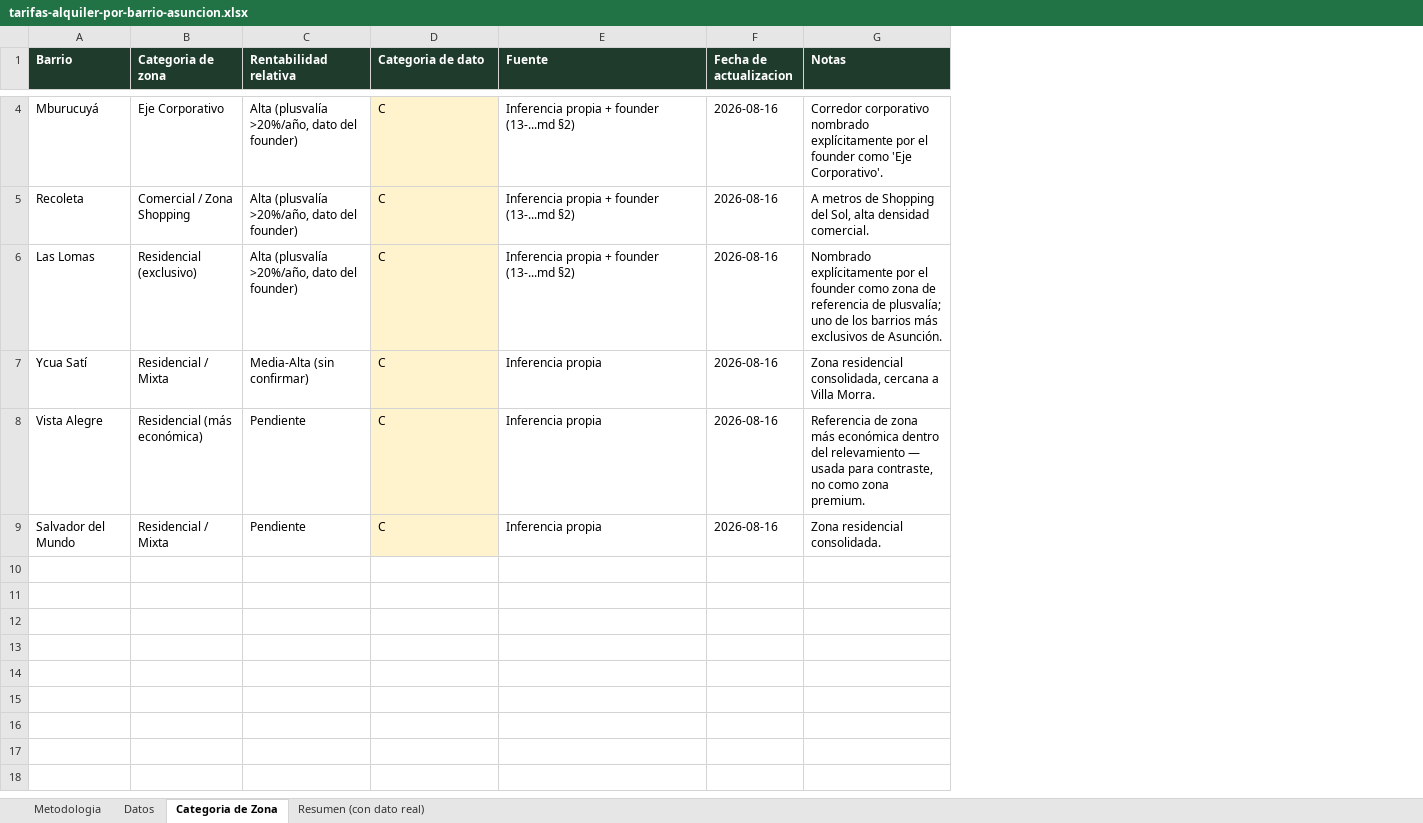
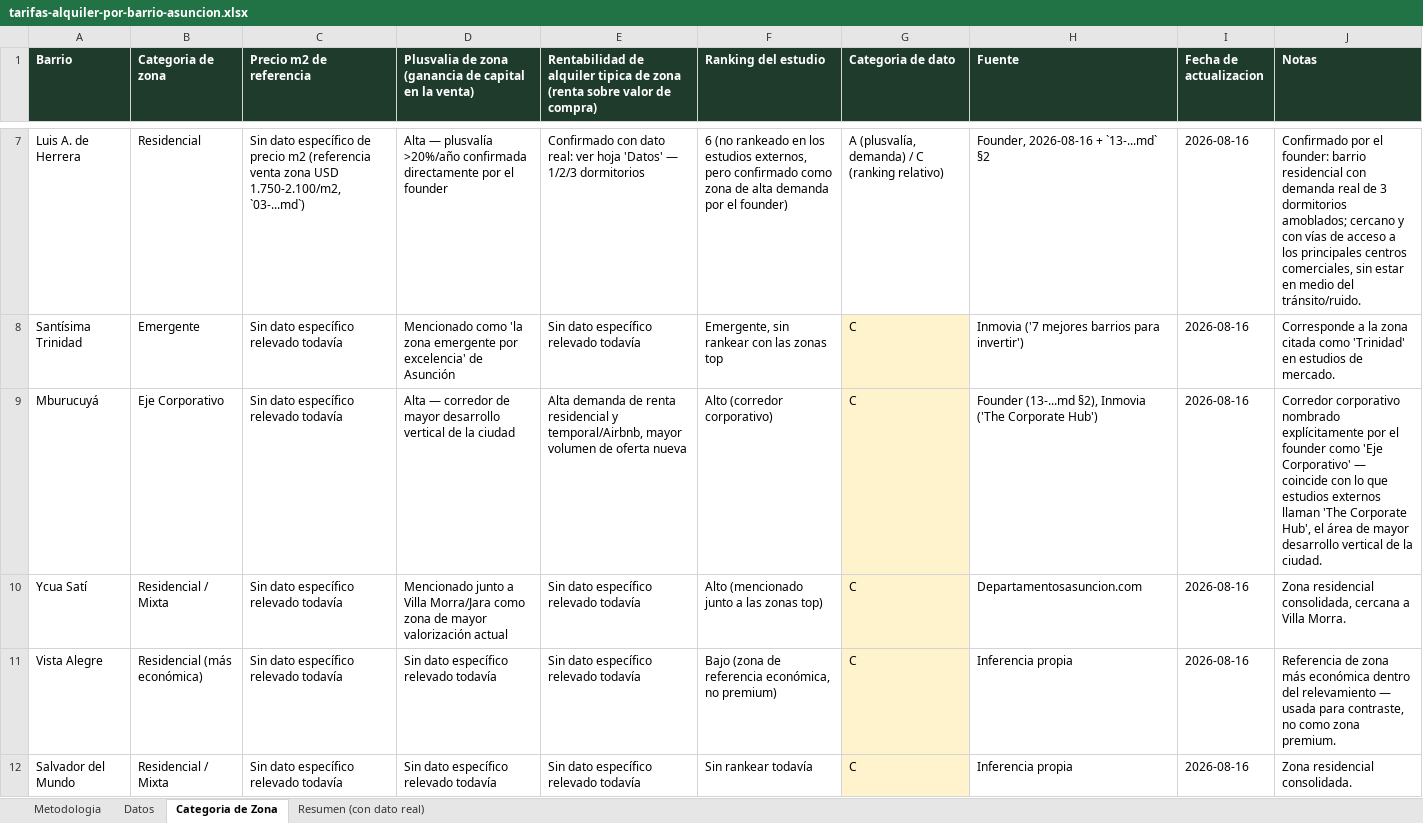
Before and after one commit to juanjosecastillo608/Meridiano-Capital, an Excel workbook: knowledge-base/investment/data/tarifas-alquiler-por-barrio-asuncion.xlsx, sheet Categoria de Zona, drawn as a sheet; only a part is shown, gaps mark what is left out; values as stored, in another font and other column widths than the file's, no borders; removed rows and columns are numbered as before the commit, all else as after; the diff covers the shown part only; the diff names each change by its address in the sheet, - before the commit and + after, or states it on an @@ line.

```diff
--- a/knowledge-base/investment/data/tarifas-alquiler-por-barrio-asuncion.xlsx (sheet Categoria de Zona)
+++ b/knowledge-base/investment/data/tarifas-alquiler-por-barrio-asuncion.xlsx (sheet Categoria de Zona)
-column C (Rentabilidad relativa), row 4: Alta (plusvalía >20%/año, dato del founder); rows 7-9: Media-Alta (sin confirmar) | Pendiente | Pendiente
+column C (Precio m2 de referencia), rows 9-12: all Sin dato específico relevado todavía
+column D, row 1: Plusvalia de zona (ganancia de capital en la venta); rows 9-12: Alta — corredor de mayor desarrollo vertical de la ciudad | Mencionado junto a Villa Morra/Jara como zona de mayor valorización actual | Sin dato específico relevado todavía | Sin dato específico relevado todavía
+column E, row 1: Rentabilidad de alquiler tipica de zona (renta sobre valor de compra); rows 9-12: Alta demanda de renta residencial y temporal/Airbnb, mayor volumen de oferta nueva | Sin dato específico relevado todavía | Sin dato específico relevado todavía | Sin dato específico relevado todavía
+column F (Ranking del estudio), rows 9-12: Alto (corredor corporativo) | Alto (mencionado junto a las zonas top) | Bajo (zona de referencia económica, no premium) | Sin rankear todavía
+row 7: Luis A. de Herrera | Residencial | Sin dato específico de precio m2 (referencia venta zona USD 1.750-2.100/m2, `03-...md`) | Alta — plusvalía >20%/año confirmada directamente por el founder | Confirmado con dato real: ver hoja 'Datos' — 1/2/3 dormitorios | 6 (no rankeado en los estudios externos, pero confirmado como zona de alta demanda por el founder) | A (plusvalía, demanda) / C (ranking relativo) | Founder, 2026-08-16 + `13-...md` §2 | 2026-08-16 | Confirmado por el founder: barrio residencial con demanda real de 3 dormitorios amoblados; cercano y con vías de acceso a los principales centros comerciales, sin estar en medio del tránsito/ruido.
+row 8: Santísima Trinidad | Emergente | Sin dato específico relevado todavía | Mencionado como 'la zona emergente por excelencia' de Asunción | Sin dato específico relevado todavía | Emergente, sin rankear con las zonas top | C | Inmovia ('7 mejores barrios para invertir') | 2026-08-16 | Corresponde a la zona citada como 'Trinidad' en estudios de mercado.
-H9 (Fuente): Inferencia propia + founder (13-...md §2)
+H9 (Fuente): Founder (13-...md §2), Inmovia ('The Corporate Hub')
-J9 (Notas): …como 'Eje Corporativo'.
+J9 (Notas): …como 'Eje Corporativo' — coincide con lo que estudios externos llaman 'The Corporate Hub', el área de mayor desarrollo vertical de la ciudad.
-row 5: Recoleta | Comercial / Zona Shopping | Alta (plusvalía >20%/año, dato del founder) | C | Inferencia propia + founder (13-...md §2) | 2026-08-16 | A metros de Shopping del Sol, alta densidad comercial.
-row 6: Las Lomas | Residencial (exclusivo) | Alta (plusvalía >20%/año, dato del founder) | C | Inferencia propia + founder (13-...md §2) | 2026-08-16 | Nombrado explícitamente por el founder como zona de referencia de plusvalía; uno de los barrios más exclusivos de Asunción.
-H10 (Fuente): Inferencia propia
+H10 (Fuente): Departamentosasuncion.com
```
Also changed, not shown: 4 added rows, 1 removed row and 2 edited cells elsewhere in this sheet, sheet Resumen (con dato real), sheet Datos, sheet Metodologia, 9 other files.
